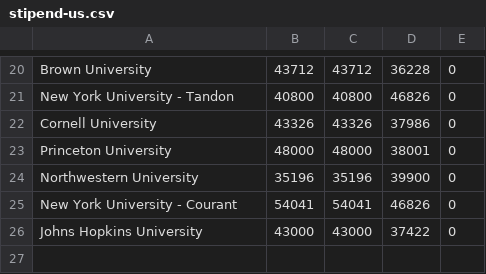
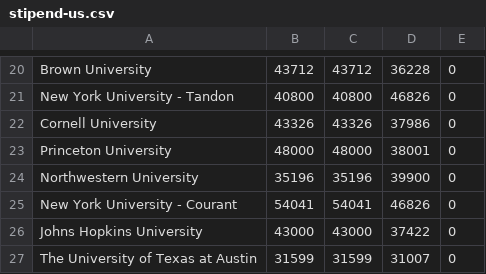
Before and after one commit to CSStipendRankings/CSStipendRankings, a CSV file: stipend-us.csv, drawn as a sheet; only a part is shown, gaps mark what is left out.

Commit message:
Add UT Austin

```diff
--- a/stipend-us.csv
+++ b/stipend-us.csv
@@ -26 +26,2 @@
 "Johns Hopkins University", 43000, 43000, 37422, 0
+"The University of Texas at Austin", 31599, 31599, 31007, 0
```
